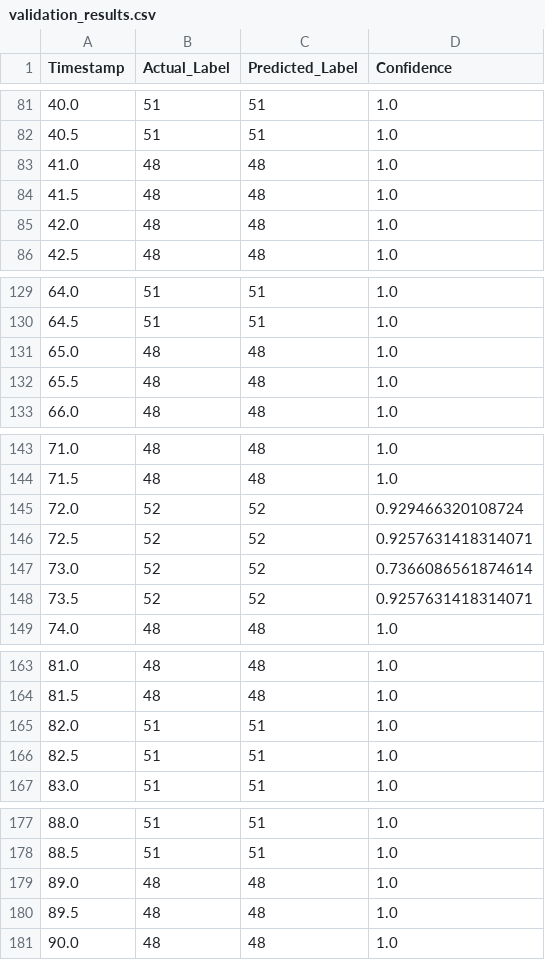
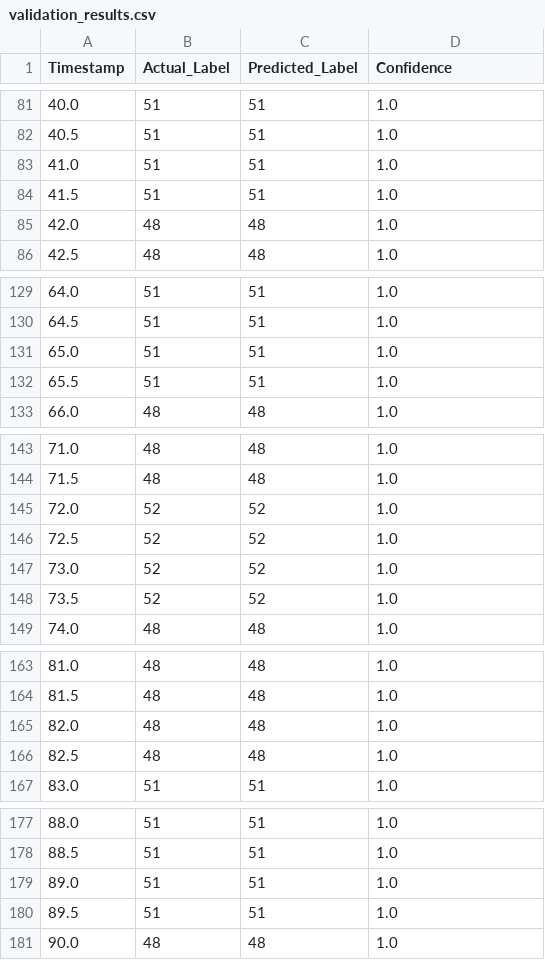
Before and after one commit to Jamie-R24/DS-577-Assignment-2, a CSV file: validation_results.csv, drawn as a sheet; only a part is shown, gaps mark what is left out; the diff covers the shown part only.

```diff
--- a/validation_results.csv
+++ b/validation_results.csv
@@ -82,4 +82,4 @@ Timestamp,Actual_Label,Predicted_Label,Confidence
 40.5,51,51,1.0
-41.0,48,48,1.0
-41.5,48,48,1.0
+41.0,51,51,1.0
+41.5,51,51,1.0
 42.0,48,48,1.0
@@ -130,4 +130,4 @@ Timestamp,Actual_Label,Predicted_Label,Confidence
 64.5,51,51,1.0
-65.0,48,48,1.0
-65.5,48,48,1.0
+65.0,51,51,1.0
+65.5,51,51,1.0
 66.0,48,48,1.0
@@ -144,6 +144,6 @@ Timestamp,Actual_Label,Predicted_Label,Confidence
 71.5,48,48,1.0
-72.0,52,52,0.929466320108724
-72.5,52,52,0.9257631418314071
-73.0,52,52,0.7366086561874614
-73.5,52,52,0.9257631418314071
+72.0,52,52,1.0
+72.5,52,52,1.0
+73.0,52,52,1.0
+73.5,52,52,1.0
 74.0,48,48,1.0
@@ -164,4 +164,4 @@ Timestamp,Actual_Label,Predicted_Label,Confidence
 81.5,48,48,1.0
-82.0,51,51,1.0
-82.5,51,51,1.0
+82.0,48,48,1.0
+82.5,48,48,1.0
 83.0,51,51,1.0
@@ -178,4 +178,4 @@ Timestamp,Actual_Label,Predicted_Label,Confidence
 88.5,51,51,1.0
-89.0,48,48,1.0
-89.5,48,48,1.0
+89.0,51,51,1.0
+89.5,51,51,1.0
 90.0,48,48,1.0
```
Also changed, not shown: 32 edited cells elsewhere in this file, 3 other files.
